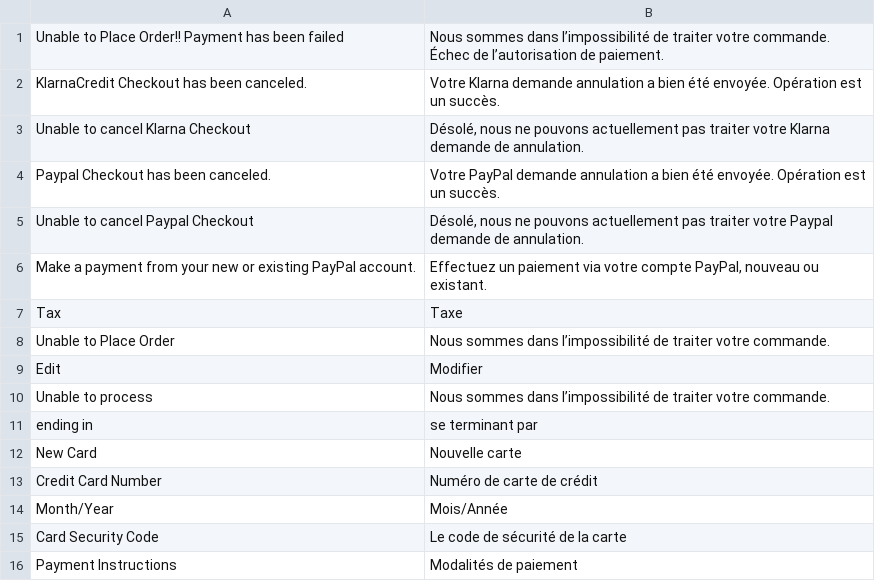
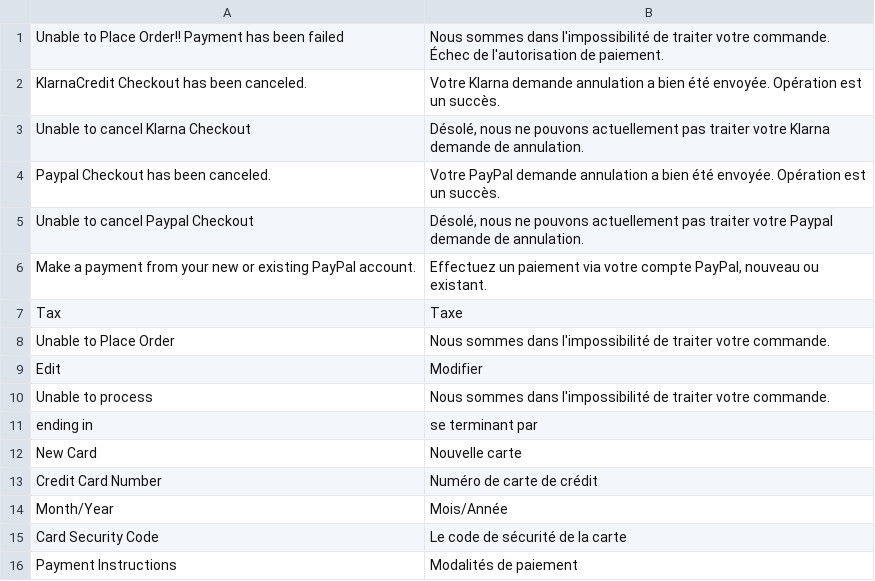
Before and after one commit to DiconiumUS/digitalriver, a CSV file: DrPay/i18n/fr_FR.csv, drawn as a sheet; only a part is shown.

Commit message:
DCC-203 Support Localization

```diff
--- a/DrPay/i18n/fr_FR.csv
+++ b/DrPay/i18n/fr_FR.csv
@@ -1,2 +1,2 @@
-Unable to Place Order!! Payment has been failed,Nous sommes dans l’impossibilité de traiter votre commande. Échec de l’autorisation de paiement.
+Unable to Place Order!! Payment has been failed,Nous sommes dans l'impossibilité de traiter votre commande. Échec de l'autorisation de paiement.
 KlarnaCredit Checkout has been canceled.,Votre Klarna demande annulation a bien été envoyée. Opération est un succès.
@@ -7,5 +7,5 @@ Make a payment from your new or existing PayPal account.,"Effectuez un paiement
 Tax,Taxe
-Unable to Place Order,Nous sommes dans l’impossibilité de traiter votre commande.
+Unable to Place Order,Nous sommes dans l'impossibilité de traiter votre commande.
 Edit,Modifier
-Unable to process,Nous sommes dans l’impossibilité de traiter votre commande.
+Unable to process,Nous sommes dans l'impossibilité de traiter votre commande.
 ending in,se terminant par
```
